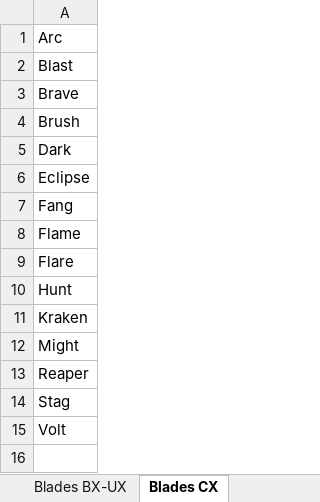
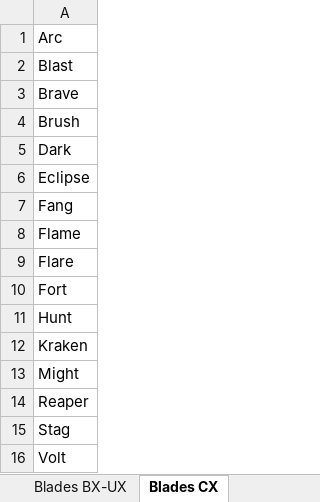
Before and after one commit to paparapas/BBPT-League-and-Player-Report, an Excel workbook: Dataset_BeybladeParts.xlsx, sheet Blades CX, drawn as a sheet; values as stored, in another font and other column widths than the file's, no borders; the diff names each change by its address in the sheet, - before the commit and + after, or states it on an @@ line.

```diff
--- a/Dataset_BeybladeParts.xlsx (sheet Blades CX)
+++ b/Dataset_BeybladeParts.xlsx (sheet Blades CX)
+row 10: Fort
```
Also changed, not shown: sheet Ratchets, sheet Bits, sheet Blades BX-UX, sheet Lock Chips.
